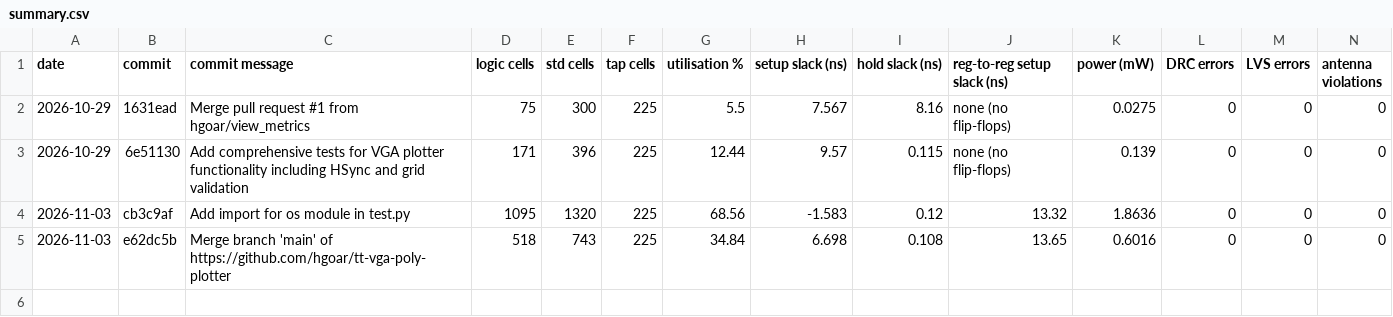
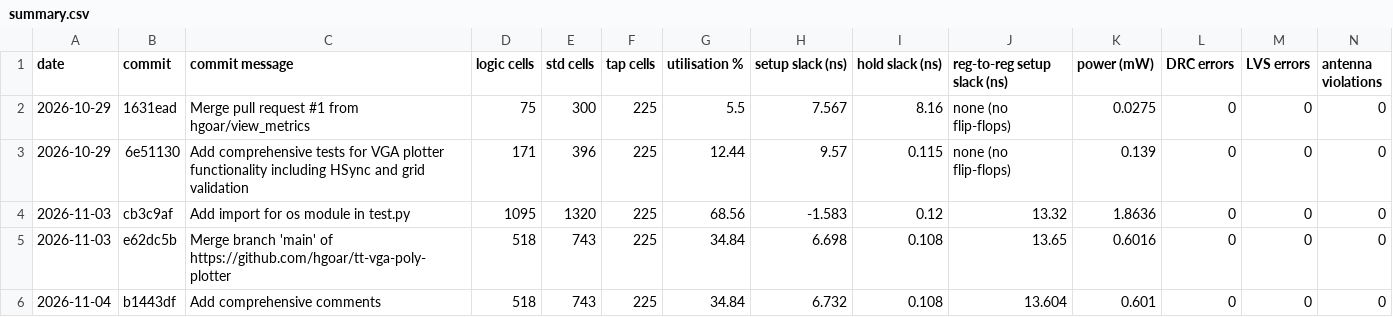
Before and after one commit to hgoar/tt-vga-poly-plotter, a CSV file: metrics_log/summary.csv, drawn as a sheet; only a part is shown; rows hold the shown columns only; the diff names each change by its address in the sheet, - before the commit and + after, or states it on an @@ line.

```diff
--- a/metrics_log/summary.csv
+++ b/metrics_log/summary.csv
+row 6: 2026-11-04 | b1443df | Add comprehensive comments | 518 | 743 | 225 | 34.84 | 6.732 | 0.108 | 13.604 | 0.601 | 0 | 0 | 0
```
Also changed, not shown: 2 other files.
